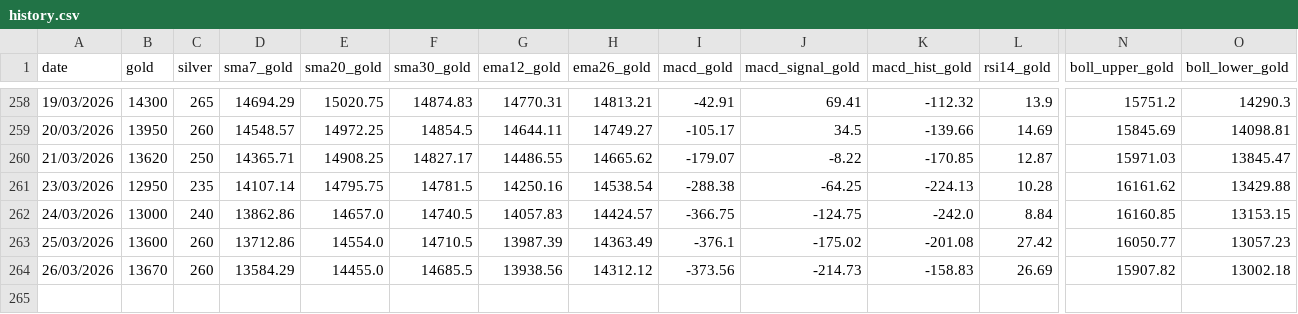
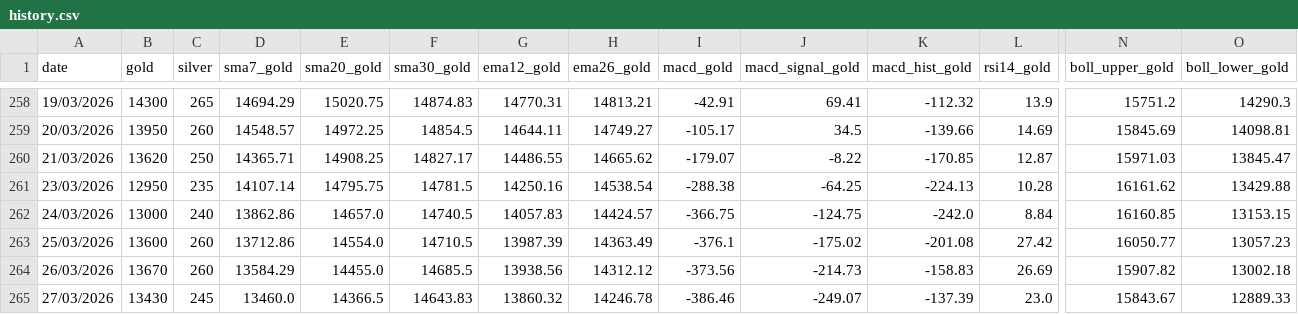
Before and after one commit to thivinthegreat/gold_rate_tracker, a CSV file: data/history.csv, drawn as a sheet; only a part is shown, gaps mark what is left out; rows hold the shown columns only; the diff names each change by its address in the sheet, - before the commit and + after, or states it on an @@ line.

```diff
--- a/data/history.csv
+++ b/data/history.csv
+row 265: 27/03/2026 | 13430 | 245 | 13460.0 | 14366.5 | 14643.83 | 13860.32 | 14246.78 | -386.46 | -249.07 | -137.39 | 23.0 | 15843.67 | 12889.33
```
Also changed, not shown: 4 other files.
